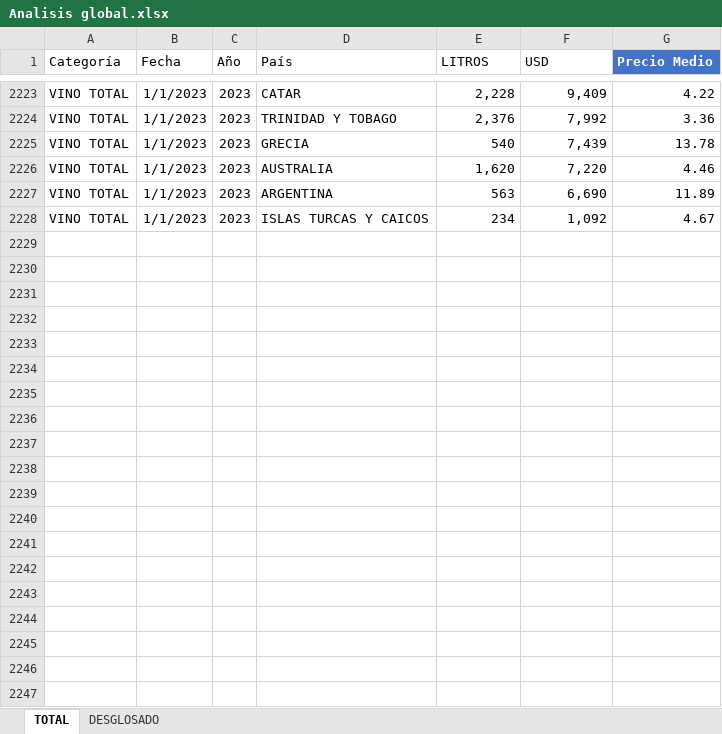
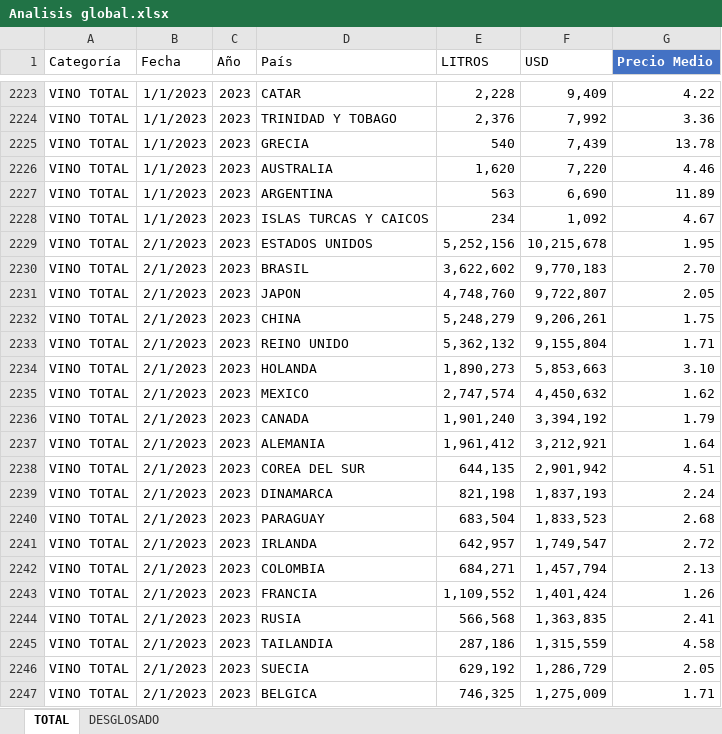
Before and after one commit to FernandaVDA/Intelvid, an Excel workbook: Analisis global.xlsx, sheet TOTAL, drawn as a sheet; only a part is shown, gaps mark what is left out; values as stored, in another font and other column widths than the file's, no borders; table styles not drawn; the diff covers the shown part only; the diff names each change by its address in the sheet, - before the commit and + after, or states it on an @@ line.

```diff
--- a/Analisis global.xlsx (sheet TOTAL)
+++ b/Analisis global.xlsx (sheet TOTAL)
+row 2229: VINO TOTAL | 2/1/2023 | 2023 | ESTADOS UNIDOS | 5,252,156 | 10,215,678 | 1.95
+row 2230: VINO TOTAL | 2/1/2023 | 2023 | BRASIL | 3,622,602 | 9,770,183 | 2.70
+row 2231: VINO TOTAL | 2/1/2023 | 2023 | JAPON | 4,748,760 | 9,722,807 | 2.05
+row 2232: VINO TOTAL | 2/1/2023 | 2023 | CHINA | 5,248,279 | 9,206,261 | 1.75
+row 2233: VINO TOTAL | 2/1/2023 | 2023 | REINO UNIDO | 5,362,132 | 9,155,804 | 1.71
+row 2234: VINO TOTAL | 2/1/2023 | 2023 | HOLANDA | 1,890,273 | 5,853,663 | 3.10
+row 2235: VINO TOTAL | 2/1/2023 | 2023 | MEXICO | 2,747,574 | 4,450,632 | 1.62
+row 2236: VINO TOTAL | 2/1/2023 | 2023 | CANADA | 1,901,240 | 3,394,192 | 1.79
+row 2237: VINO TOTAL | 2/1/2023 | 2023 | ALEMANIA | 1,961,412 | 3,212,921 | 1.64
+row 2238: VINO TOTAL | 2/1/2023 | 2023 | COREA DEL SUR | 644,135 | 2,901,942 | 4.51
+row 2239: VINO TOTAL | 2/1/2023 | 2023 | DINAMARCA | 821,198 | 1,837,193 | 2.24
+row 2240: VINO TOTAL | 2/1/2023 | 2023 | PARAGUAY | 683,504 | 1,833,523 | 2.68
+row 2241: VINO TOTAL | 2/1/2023 | 2023 | IRLANDA | 642,957 | 1,749,547 | 2.72
+row 2242: VINO TOTAL | 2/1/2023 | 2023 | COLOMBIA | 684,271 | 1,457,794 | 2.13
+row 2243: VINO TOTAL | 2/1/2023 | 2023 | FRANCIA | 1,109,552 | 1,401,424 | 1.26
+row 2244: VINO TOTAL | 2/1/2023 | 2023 | RUSIA | 566,568 | 1,363,835 | 2.41
+row 2245: VINO TOTAL | 2/1/2023 | 2023 | TAILANDIA | 287,186 | 1,315,559 | 4.58
+row 2246: VINO TOTAL | 2/1/2023 | 2023 | SUECIA | 629,192 | 1,286,729 | 2.05
+row 2247: VINO TOTAL | 2/1/2023 | 2023 | BELGICA | 746,325 | 1,275,009 | 1.71
```
Also changed, not shown: 67 added rows elsewhere in this sheet, sheet DESGLOSADO, 1 other file.
